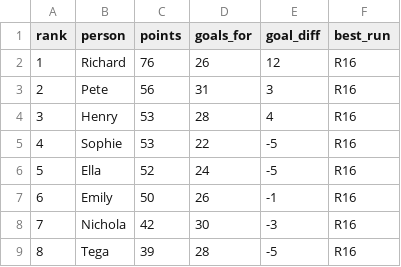
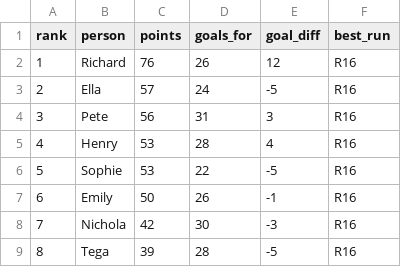
Before and after one commit to rjeans/wc2026-sweepstake, a CSV file: src/data/standings.csv, drawn as a sheet; removed rows and columns are numbered as before the commit, all else as after; the diff names each change by its address in the sheet, - before the commit and + after, or states it on an @@ line.

```diff
--- a/src/data/standings.csv
+++ b/src/data/standings.csv
+row 3: 2 | Ella | 57 | 24 | -5 | R16
@@ column A (rank) renumbered between rows 4 and 6 @@
-row 6: 5 | Ella | 52 | 24 | -5 | R16
```
Also changed, not shown: src/data/matches.csv, src/data/teams_elo.csv, 2 other files.
